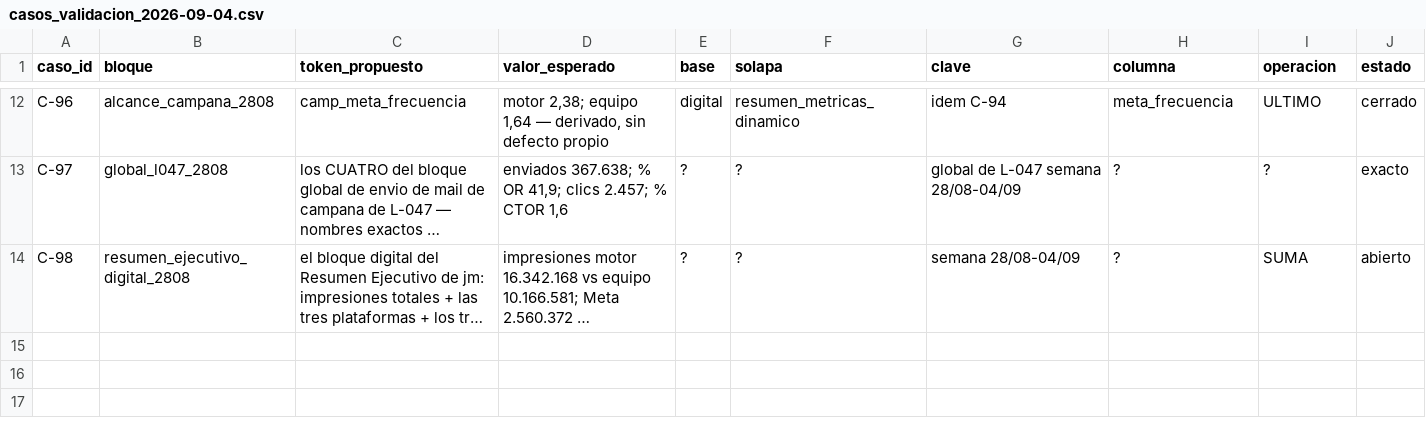
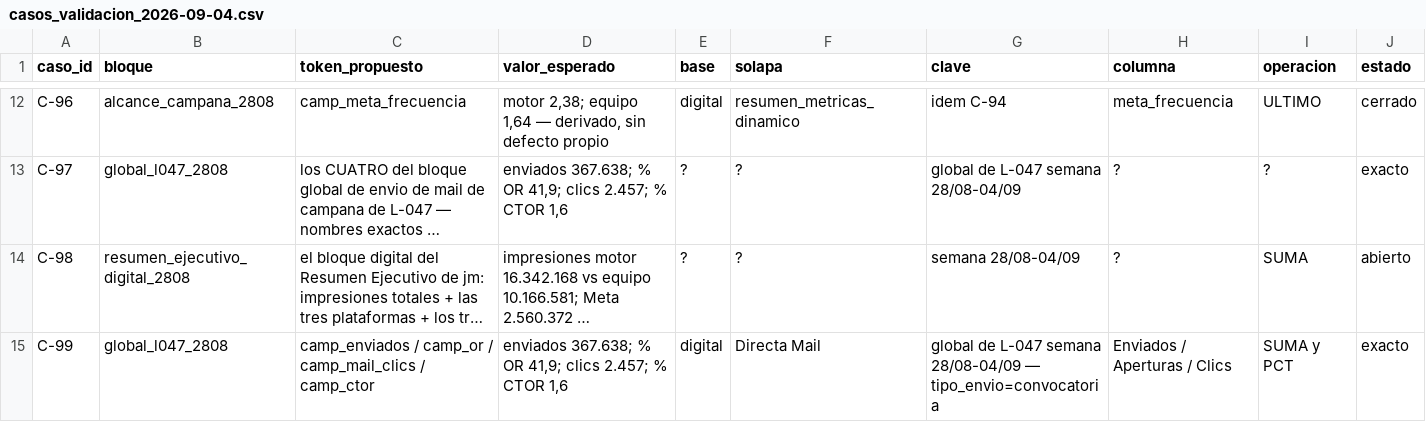
Before and after one commit to jpcofano/Oficina-Motor-Informes, a CSV file: docs/casos_validacion_2026-09-04.csv, drawn as a sheet; only a part is shown, gaps mark what is left out; long unchanged cells end in …; rows hold the shown columns only; the diff names each change by its address in the sheet, - before the commit and + after, or states it on an @@ line.

Commit message:
C-99 supersede a C-97 - los nombres SI estaban en el repo, y no los grepee
C-97 declaro que los nombres exactos de los cuatro marcadores del global de L-047 no
estaban en el repo, y puso base, solapa y columna en '?'. Estaban en cinco lugares,
incluido V-113, un caso exacto del 23/08 sobre el mismo bloque.

C-99 registra la MISMA comparacion -mismos cuatro numeros, mismo par de decks- con los
marcadores nombrados: camp_enviados, camp_or, camp_mail_clics, camp_ctor. Eso es lo
que convierte un caso ilustrativo en uno que se puede usar.

C-97 NO se edita: queda como evidencia fechada de la lectura anterior, superseded por
C-99, que es la forma de D-58 y la que ya se uso esta semana para C-88 y C-93.

Dos cosas mas que el caso nuevo declara y el viejo no podia:

1. V-113 mide OTRA pregunta sobre el mismo bloque -la identidad interna, los cinco
envios suman el global, sobre el deck generado- y las dos hacen falta: una dice que el
motor es consistente consigo mismo, la otra que coincide con lo que publica el equipo.

2. El bloque global tiene SEIS marcadores y la comparacion cubrio CUATRO:
camp_entregados y camp_aperturas no estuvieron entre los comparados. Un caso que no
declara que cubre cuatro de seis se cita despues como si cubriera el bloque.

Verificado que no hay caso_id duplicado nuevo: los unicos siguen siendo C-84 y C-85.

```diff
--- a/docs/casos_validacion_2026-09-04.csv
+++ b/docs/casos_validacion_2026-09-04.csv
+row 15: C-99 | global_l047_2808 | camp_enviados / camp_or / camp_mail_clics / camp_ctor | enviados 367.638; % OR 41,9; clics 2.457; % CTOR 1,6 | digital | Directa Mail | global de L-047 semana 28/08-04/09 — tipo_envio=convocatoria | Enviados / Aperturas / Clics | SUMA y PCT | exacto
```
